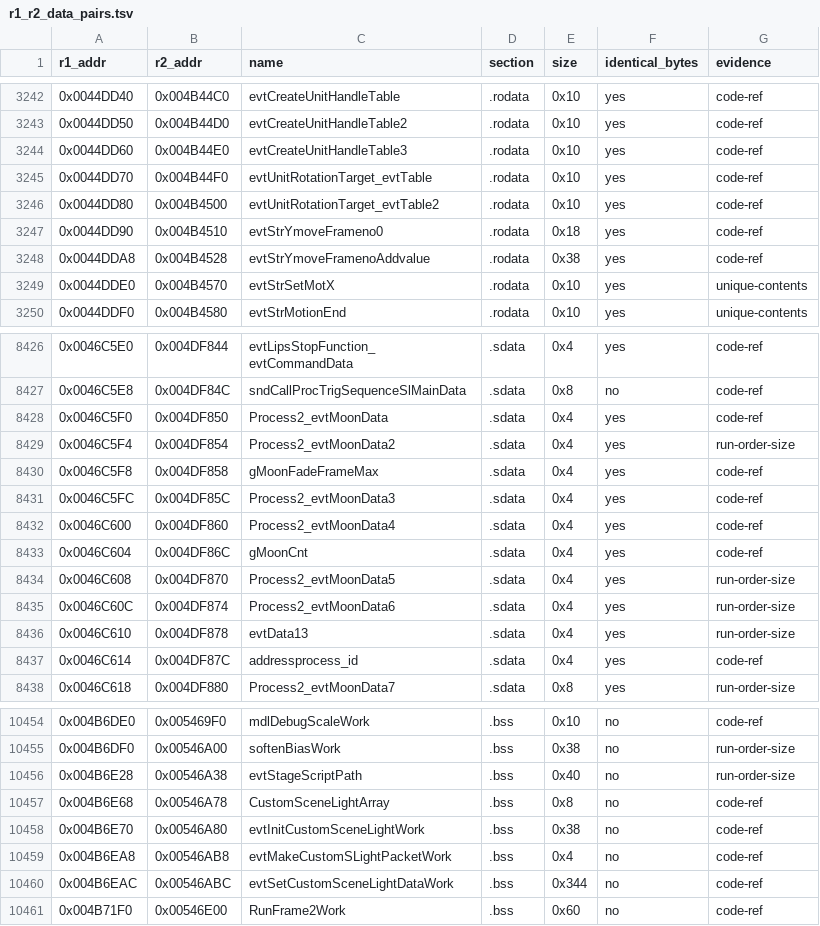
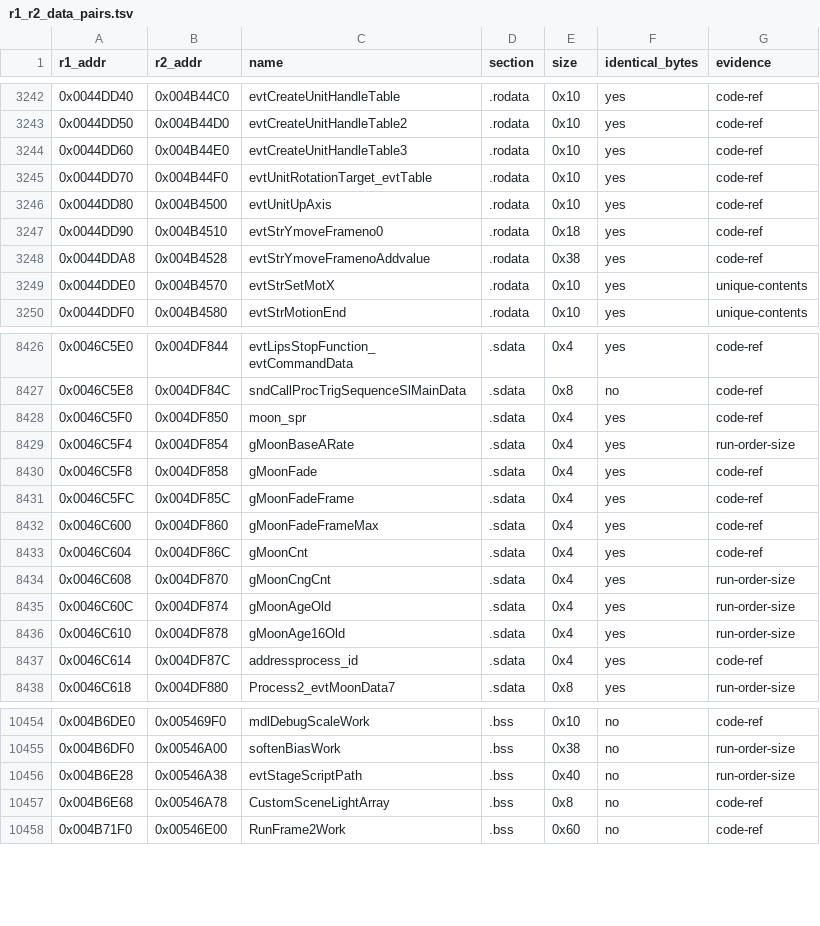
Before and after one commit to Megami-Decomps/raidou-decomp, a TSV file: config/xgame/r1_r2_data_pairs.tsv, drawn as a sheet; only a part is shown, gaps mark what is left out.

```diff
--- a/config/xgame/r1_r2_data_pairs.tsv
+++ b/config/xgame/r1_r2_data_pairs.tsv
@@ -3245,3 +3245,3 @@ r1_addr	r2_addr	name	section	size	identical_bytes	evidence
 0x0044DD70	0x004B44F0	evtUnitRotationTarget_evtTable	.rodata	0x10	yes	code-ref
-0x0044DD80	0x004B4500	evtUnitRotationTarget_evtTable2	.rodata	0x10	yes	code-ref
+0x0044DD80	0x004B4500	evtUnitUpAxis	.rodata	0x10	yes	code-ref
 0x0044DD90	0x004B4510	evtStrYmoveFrameno0	.rodata	0x18	yes	code-ref
@@ -8427,11 +8427,11 @@ r1_addr	r2_addr	name	section	size	identical_bytes	evidence
 0x0046C5E8	0x004DF84C	sndCallProcTrigSequenceSlMainData	.sdata	0x8	no	code-ref
-0x0046C5F0	0x004DF850	Process2_evtMoonData	.sdata	0x4	yes	code-ref
-0x0046C5F4	0x004DF854	Process2_evtMoonData2	.sdata	0x4	yes	run-order-size
-0x0046C5F8	0x004DF858	gMoonFadeFrameMax	.sdata	0x4	yes	code-ref
-0x0046C5FC	0x004DF85C	Process2_evtMoonData3	.sdata	0x4	yes	code-ref
-0x0046C600	0x004DF860	Process2_evtMoonData4	.sdata	0x4	yes	code-ref
+0x0046C5F0	0x004DF850	moon_spr	.sdata	0x4	yes	code-ref
+0x0046C5F4	0x004DF854	gMoonBaseARate	.sdata	0x4	yes	run-order-size
+0x0046C5F8	0x004DF858	gMoonFade	.sdata	0x4	yes	code-ref
+0x0046C5FC	0x004DF85C	gMoonFadeFrame	.sdata	0x4	yes	code-ref
+0x0046C600	0x004DF860	gMoonFadeFrameMax	.sdata	0x4	yes	code-ref
 0x0046C604	0x004DF86C	gMoonCnt	.sdata	0x4	yes	code-ref
-0x0046C608	0x004DF870	Process2_evtMoonData5	.sdata	0x4	yes	run-order-size
-0x0046C60C	0x004DF874	Process2_evtMoonData6	.sdata	0x4	yes	run-order-size
-0x0046C610	0x004DF878	evtData13	.sdata	0x4	yes	run-order-size
+0x0046C608	0x004DF870	gMoonCngCnt	.sdata	0x4	yes	run-order-size
+0x0046C60C	0x004DF874	gMoonAgeOld	.sdata	0x4	yes	run-order-size
+0x0046C610	0x004DF878	gMoonAge16Old	.sdata	0x4	yes	run-order-size
 0x0046C614	0x004DF87C	addressprocess_id	.sdata	0x4	yes	code-ref
@@ -10457,5 +10457,2 @@ r1_addr	r2_addr	name	section	size	identical_bytes	evidence
 0x004B6E68	0x00546A78	CustomSceneLightArray	.bss	0x8	no	code-ref
-0x004B6E70	0x00546A80	evtInitCustomSceneLightWork	.bss	0x38	no	code-ref
-0x004B6EA8	0x00546AB8	evtMakeCustomSLightPacketWork	.bss	0x4	no	code-ref
-0x004B6EAC	0x00546ABC	evtSetCustomSceneLightDataWork	.bss	0x344	no	code-ref
 0x004B71F0	0x00546E00	RunFrame2Work	.bss	0x60	no	code-ref
```
Also changed, not shown: config/raidou1/tu_evidence.tsv, docs/matching/INDEX.tsv, 39 other files.
